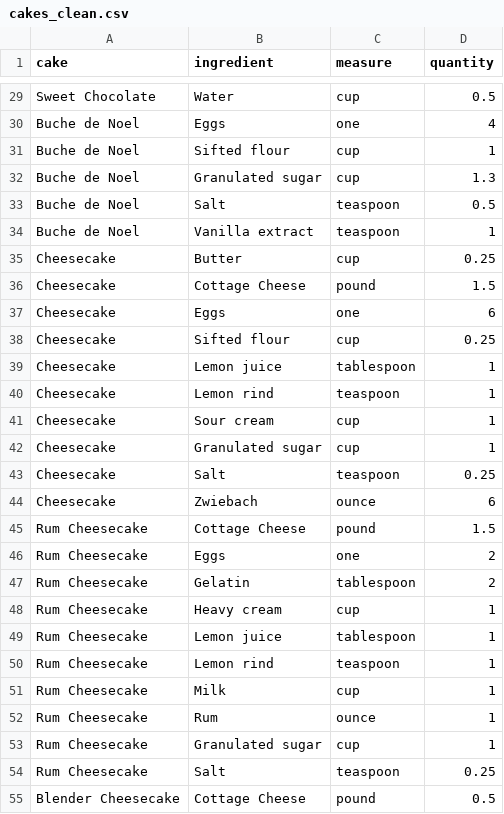
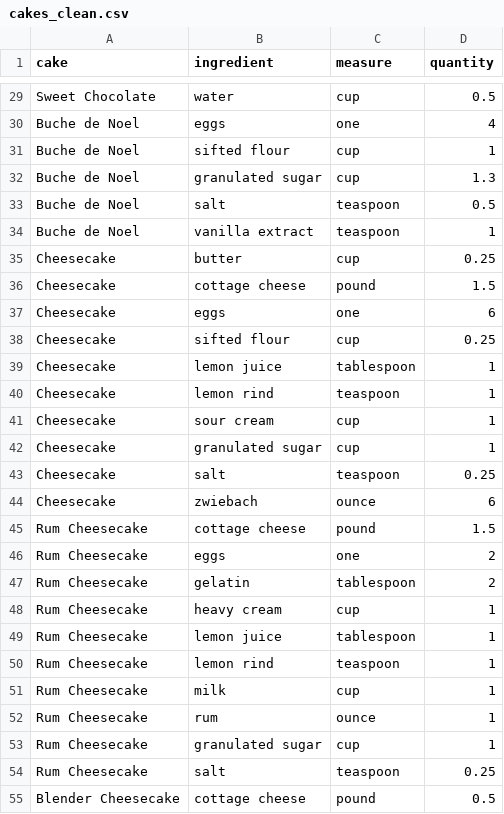
Before and after one commit to seancsmith/dirty_data_codeclan_project_seansmith, a CSV file: task2/data/clean_data/cakes_clean.csv, drawn as a sheet; only a part is shown, gaps mark what is left out; the diff covers the shown part only; the diff names each change by its address in the sheet, - before the commit and + after, or states it on an @@ line.

```diff
--- a/task2/data/clean_data/cakes_clean.csv
+++ b/task2/data/clean_data/cakes_clean.csv
-B29 (ingredient): Water
+B29 (ingredient): water
-B30 (ingredient): Eggs
+B30 (ingredient): eggs
-B31 (ingredient): Sifted flour
+B31 (ingredient): sifted flour
-B32 (ingredient): Granulated sugar
+B32 (ingredient): granulated sugar
-B33 (ingredient): Salt
+B33 (ingredient): salt
-B34 (ingredient): Vanilla extract
+B34 (ingredient): vanilla extract
-B35 (ingredient): Butter
+B35 (ingredient): butter
-B36 (ingredient): Cottage Cheese
+B36 (ingredient): cottage cheese
-B37 (ingredient): Eggs
+B37 (ingredient): eggs
-B38 (ingredient): Sifted flour
+B38 (ingredient): sifted flour
-B39 (ingredient): Lemon juice
+B39 (ingredient): lemon juice
-B40 (ingredient): Lemon rind
+B40 (ingredient): lemon rind
-B41 (ingredient): Sour cream
+B41 (ingredient): sour cream
-B42 (ingredient): Granulated sugar
+B42 (ingredient): granulated sugar
-B43 (ingredient): Salt
+B43 (ingredient): salt
-B44 (ingredient): Zwiebach
+B44 (ingredient): zwiebach
-B45 (ingredient): Cottage Cheese
+B45 (ingredient): cottage cheese
-B46 (ingredient): Eggs
+B46 (ingredient): eggs
-B47 (ingredient): Gelatin
+B47 (ingredient): gelatin
-B48 (ingredient): Heavy cream
+B48 (ingredient): heavy cream
-B49 (ingredient): Lemon juice
+B49 (ingredient): lemon juice
-B50 (ingredient): Lemon rind
+B50 (ingredient): lemon rind
-B51 (ingredient): Milk
+B51 (ingredient): milk
-B52 (ingredient): Rum
+B52 (ingredient): rum
-B53 (ingredient): Granulated sugar
+B53 (ingredient): granulated sugar
-B54 (ingredient): Salt
+B54 (ingredient): salt
-B55 (ingredient): Cottage Cheese
+B55 (ingredient): cottage cheese
```
Also changed, not shown: 129 edited cells elsewhere in this file, 19 other files.
